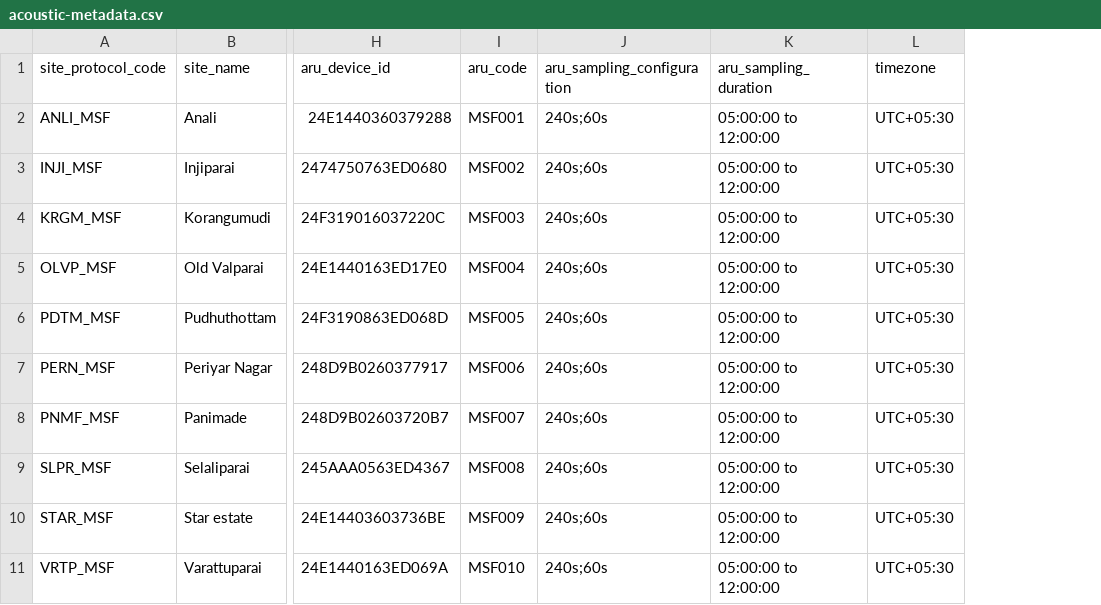
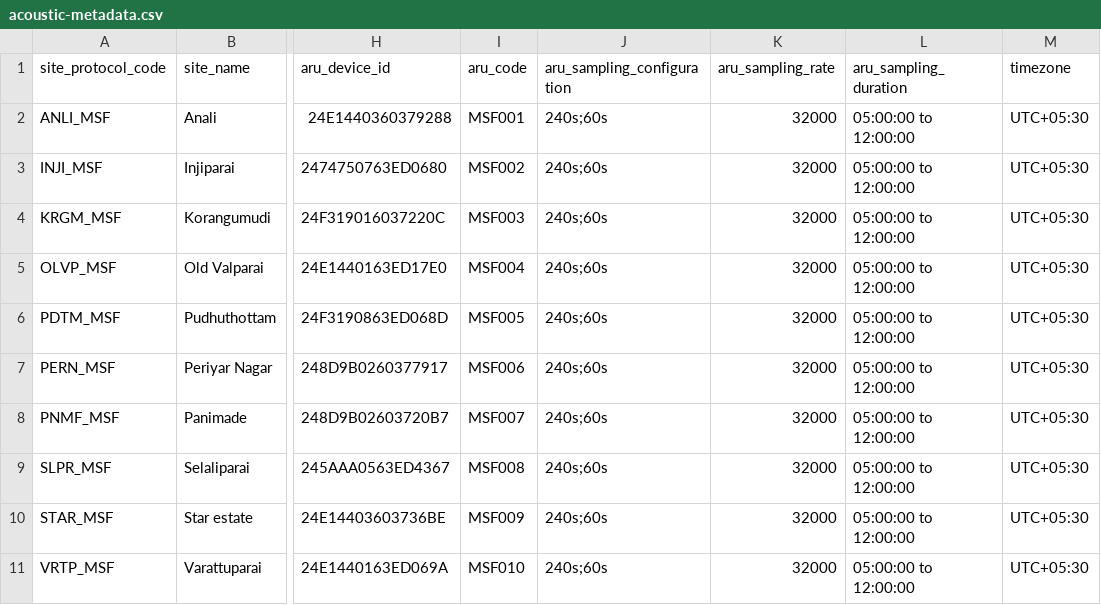
Before and after one commit to vjjan91/mixed-species-flock-acoustics, a CSV file: data/acoustic-metadata.csv, drawn as a sheet; only a part is shown, gaps mark what is left out; the diff names each change by its address in the sheet, - before the commit and + after, or states it on an @@ line.

```diff
--- a/data/acoustic-metadata.csv
+++ b/data/acoustic-metadata.csv
+column K (aru_sampling_rate), rows 2-11: all 32000
```
Also changed, not shown: 4 other files.
